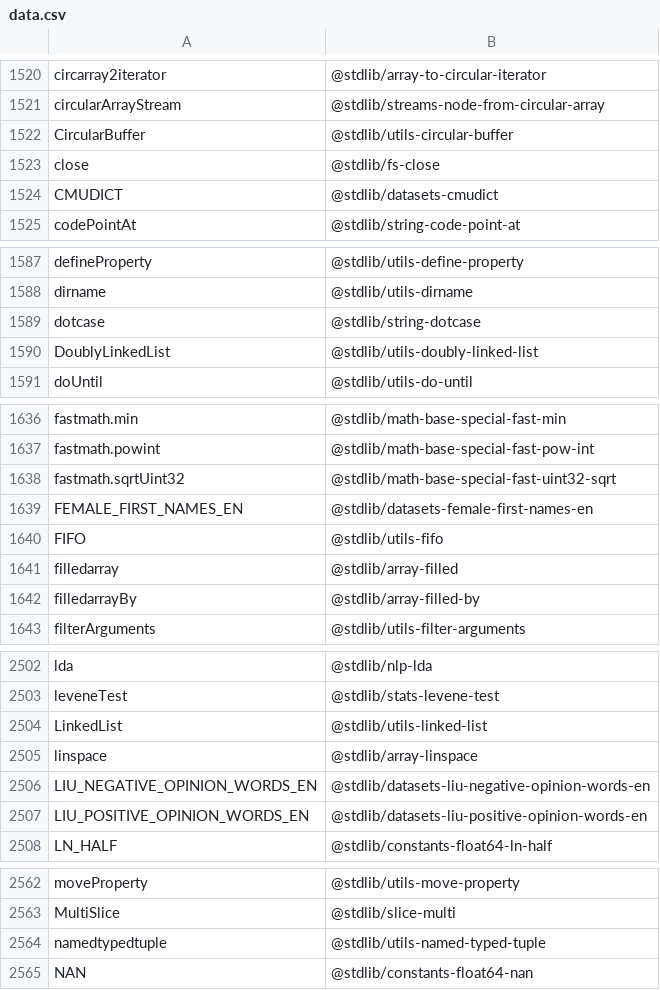
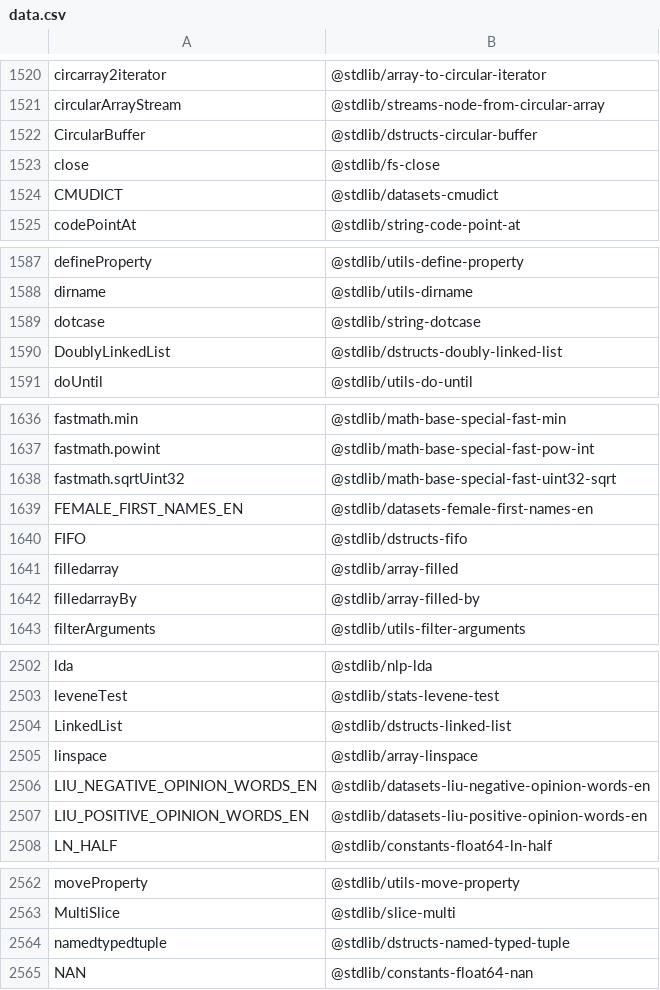
Before and after one commit to stdlib-js/namespace, a CSV file: alias2standalone/data/data.csv, drawn as a sheet; only a part is shown, gaps mark what is left out; the diff covers the shown part only.

```diff
--- a/alias2standalone/data/data.csv
+++ b/alias2standalone/data/data.csv
@@ -1521,3 +1521,3 @@ circarray2iterator,"@stdlib/array-to-circular-iterator"
 circularArrayStream,"@stdlib/streams-node-from-circular-array"
-CircularBuffer,"@stdlib/utils-circular-buffer"
+CircularBuffer,"@stdlib/dstructs-circular-buffer"
 close,"@stdlib/fs-close"
@@ -1589,3 +1589,3 @@ dirname,"@stdlib/utils-dirname"
 dotcase,"@stdlib/string-dotcase"
-DoublyLinkedList,"@stdlib/utils-doubly-linked-list"
+DoublyLinkedList,"@stdlib/dstructs-doubly-linked-list"
 doUntil,"@stdlib/utils-do-until"
@@ -1639,3 +1639,3 @@ fastmath.sqrtUint32,"@stdlib/math-base-special-fast-uint32-sqrt"
 FEMALE_FIRST_NAMES_EN,"@stdlib/datasets-female-first-names-en"
-FIFO,"@stdlib/utils-fifo"
+FIFO,"@stdlib/dstructs-fifo"
 filledarray,"@stdlib/array-filled"
@@ -2503,3 +2503,3 @@ lda,"@stdlib/nlp-lda"
 leveneTest,"@stdlib/stats-levene-test"
-LinkedList,"@stdlib/utils-linked-list"
+LinkedList,"@stdlib/dstructs-linked-list"
 linspace,"@stdlib/array-linspace"
@@ -2563,3 +2563,3 @@ moveProperty,"@stdlib/utils-move-property"
 MultiSlice,"@stdlib/slice-multi"
-namedtypedtuple,"@stdlib/utils-named-typed-tuple"
+namedtypedtuple,"@stdlib/dstructs-named-typed-tuple"
 NAN,"@stdlib/constants-float64-nan"
```
Also changed, not shown: 1 edited cell elsewhere in this file, alias2pkg/data/data.csv, pkg2alias/data/data.csv, 22 other files.
